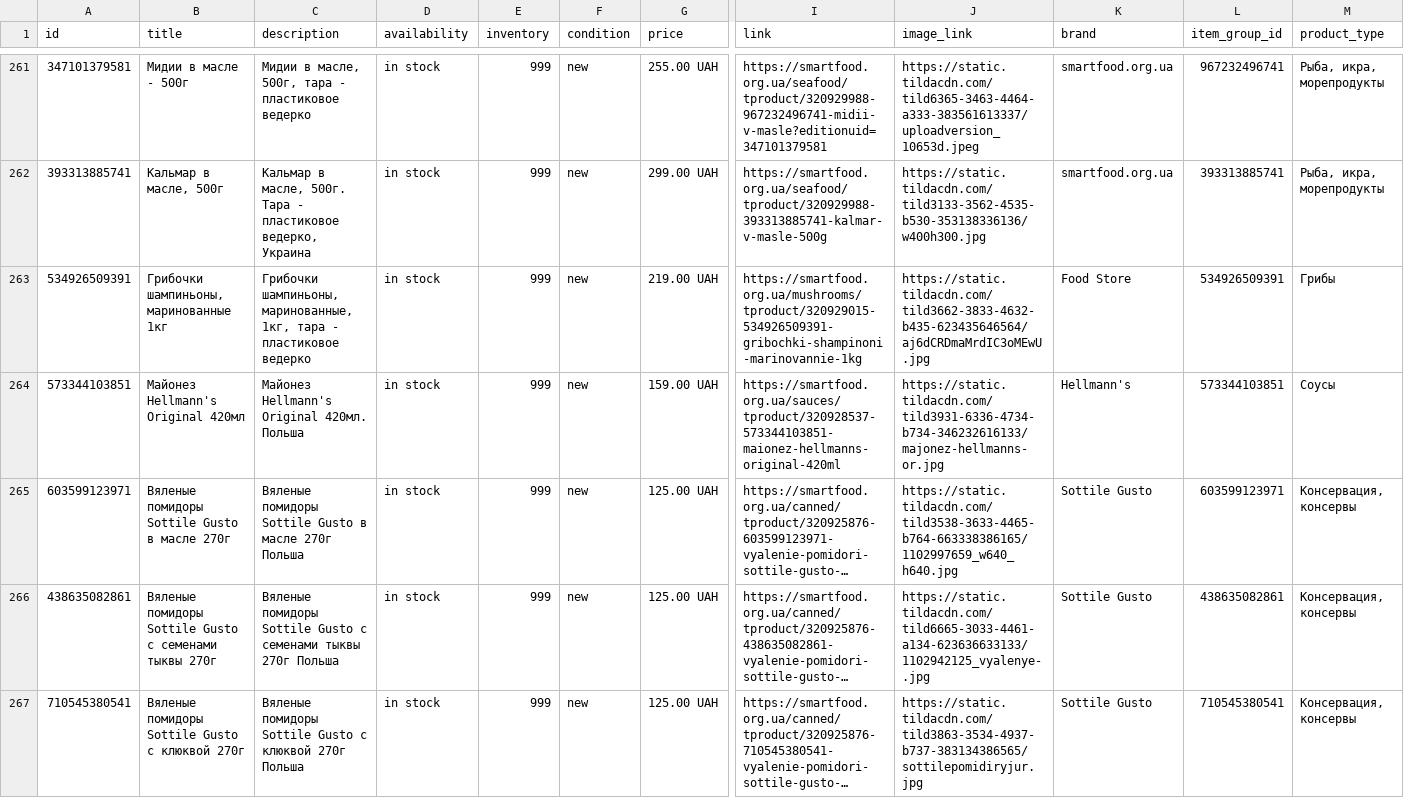
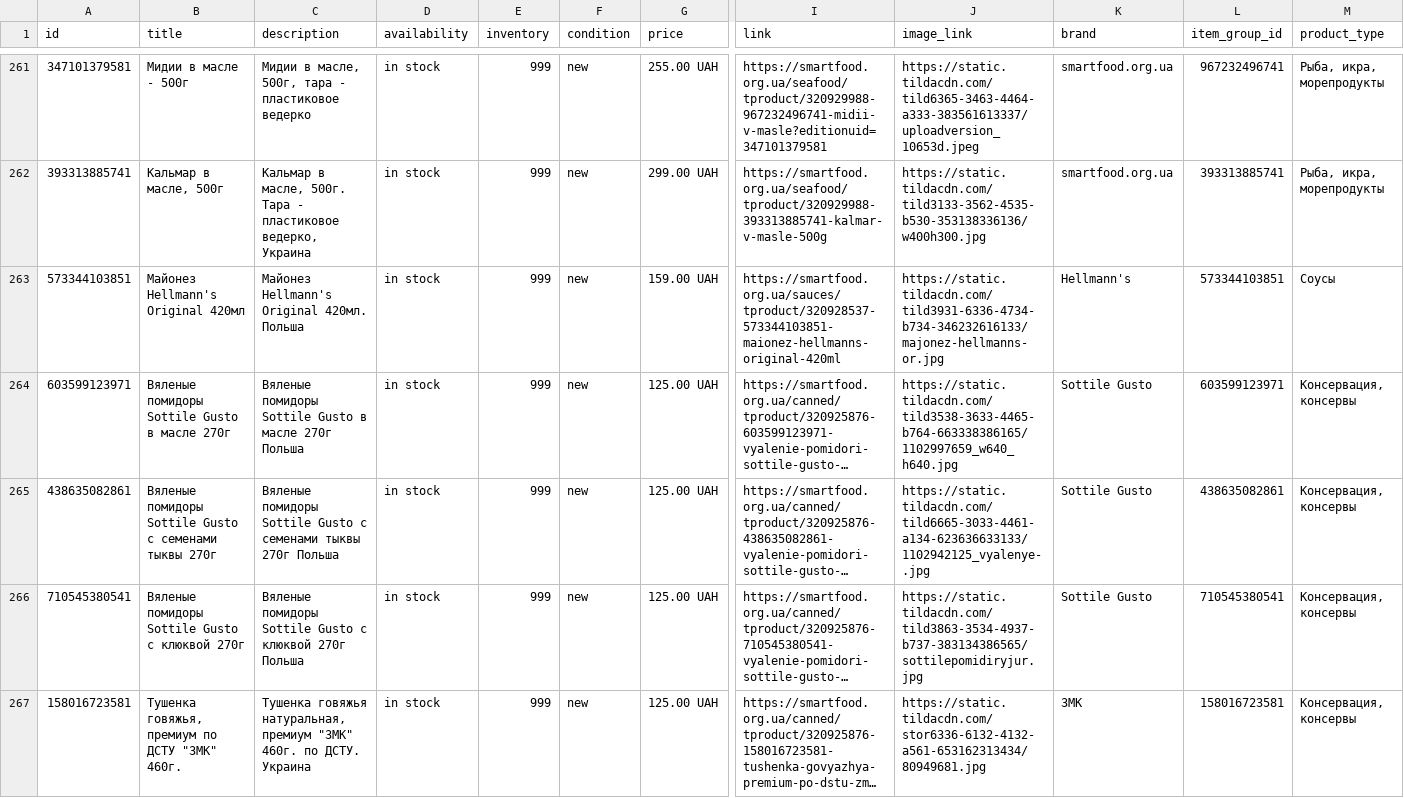
Before and after one commit to x35a/feed-handlers, a TSV file: output/merchant-ad.tsv, drawn as a sheet; only a part is shown, gaps mark what is left out; the shorter side is filled out with more unchanged rows; long unchanged cells end in …; rows hold the shown columns only; the diff covers the shown part only; the diff names each change by its address in the sheet, - before the commit and + after, or states it on an @@ line.

```diff
--- a/output/merchant-ad.tsv
+++ b/output/merchant-ad.tsv
-row 263: 534926509391 | Грибочки шампиньоны, маринованные 1кг | Грибочки шампиньоны, маринованные, 1кг, тара - пластиковое ведерко | in stock | 999 | new | 219.00 UAH | https://smartfood.org.ua/mushrooms/tproduct/320929015-534926509391-gribochki-shampinoni-marinovannie-1kg | https://static.tildacdn.com/tild3662-3833-4632-b435-623435646564/aj6dCRDmaMrdIC3oMEwU.jpg | Food Store | 534926509391 | Грибы
```
Also changed, not shown: 10 removed rows elsewhere in this file, output/merchant-free.tsv, 2 other files.
